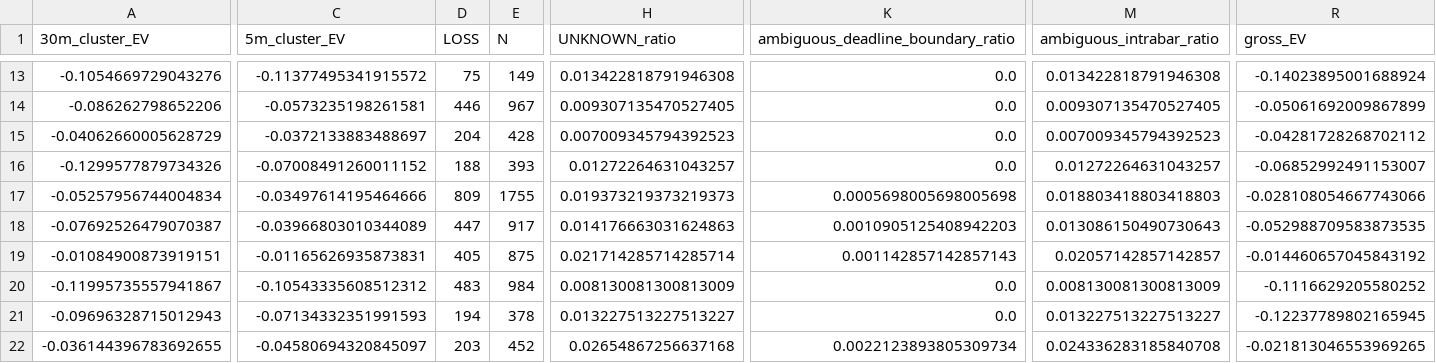
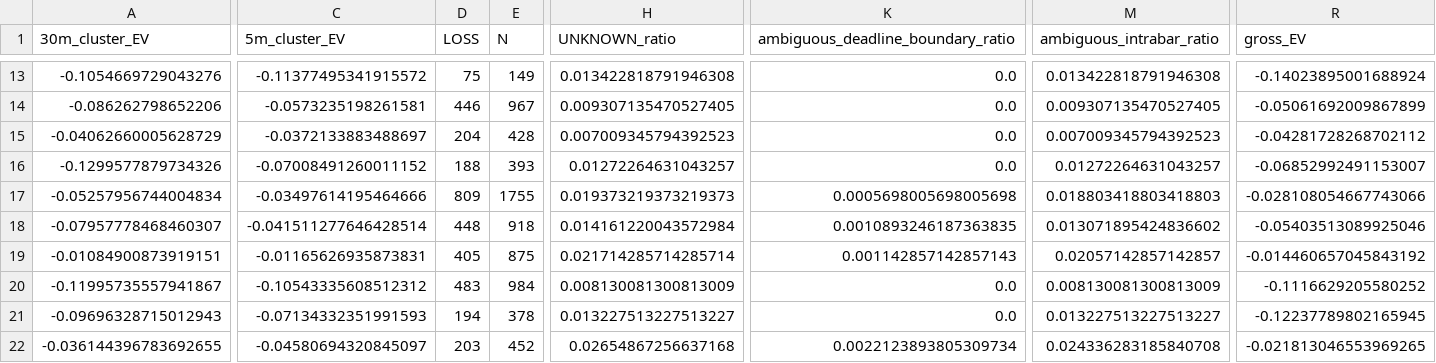
Before and after one commit to Sho-Sho122/mexc-monitor, a CSV file: 511_data/forward/511_report.csv, drawn as a sheet; only a part is shown, gaps mark what is left out; the diff covers the shown part only; the diff names each change by its address in the sheet, - before the commit and + after, or states it on an @@ line.

```diff
--- a/511_data/forward/511_report.csv
+++ b/511_data/forward/511_report.csv
-A18 (30m_cluster_EV): -0.07692526479070387
+A18 (30m_cluster_EV): -0.07957778468460307
-C18 (5m_cluster_EV): -0.03966803010344089
+C18 (5m_cluster_EV): -0.041511277646428514
-D18 (LOSS): 447
+D18 (LOSS): 448
-E18 (N): 917
+E18 (N): 918
-H18 (UNKNOWN_ratio): 0.014176663031624863
+H18 (UNKNOWN_ratio): 0.014161220043572984
-K18: 0.0010905125408942203
+K18: 0.0010893246187363835
-M18 (ambiguous_intrabar_ratio): 0.013086150490730643
+M18 (ambiguous_intrabar_ratio): 0.013071895424836602
-R18 (gross_EV): -0.052988709583873535
+R18 (gross_EV): -0.05403513089925046
```
Also changed, not shown: 4 edited cells elsewhere in this file, 6 other files.
